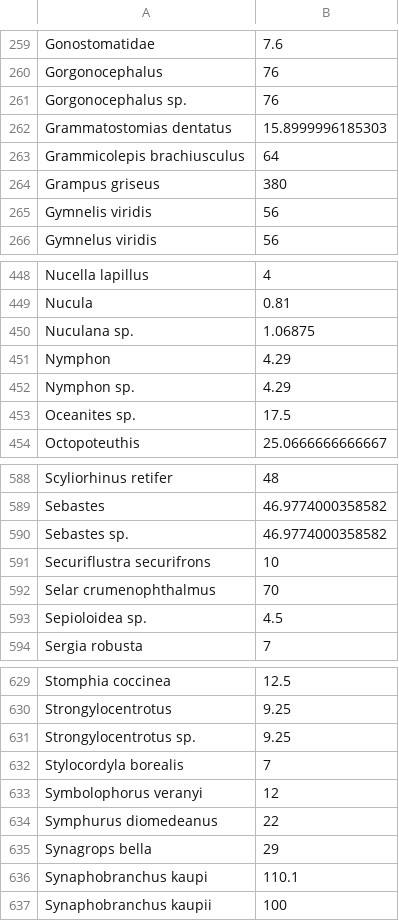
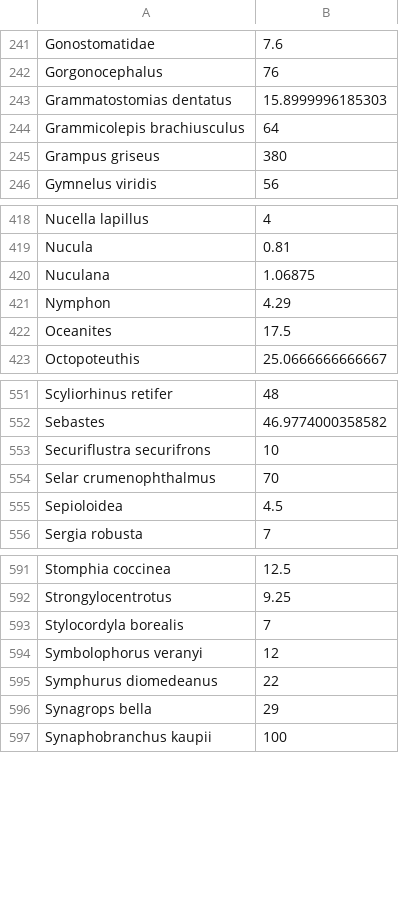
Before and after one commit to Ecosystem-Assessments/Species_Traits, a CSV file: Data/SpeciesTraits/Size.csv, drawn as a sheet; only a part is shown, gaps mark what is left out; the diff covers the shown part only.

```diff
--- a/Data/SpeciesTraits/Size.csv
+++ b/Data/SpeciesTraits/Size.csv
@@ -260,3 +242,2 @@
 "Gorgonocephalus",76
-"Gorgonocephalus sp.",76
 "Grammatostomias dentatus",15.8999996185303
@@ -264,3 +245,2 @@
 "Grampus griseus",380
-"Gymnelis viridis",56
 "Gymnelus viridis",56
@@ -449,6 +419,5 @@
 "Nucula",0.81
-"Nuculana sp.",1.06875
+"Nuculana",1.06875
 "Nymphon",4.29
-"Nymphon sp.",4.29
-"Oceanites sp.",17.5
+"Oceanites",17.5
 "Octopoteuthis",25.0666666666667
@@ -589,6 +552,5 @@
 "Sebastes",46.9774000358582
-"Sebastes sp.",46.9774000358582
 "Securiflustra securifrons",10
 "Selar crumenophthalmus",70
-"Sepioloidea sp.",4.5
+"Sepioloidea",4.5
 "Sergia robusta",7
@@ -630,3 +592,2 @@
 "Strongylocentrotus",9.25
-"Strongylocentrotus sp.",9.25
 "Stylocordyla borealis",7
@@ -635,3 +596,2 @@
 "Synagrops bella",29
-"Synaphobranchus kaupi",110.1
 "Synaphobranchus kaupii",100
```
Also changed, not shown: 36 removed rows and 17 edited cells elsewhere in this file, 2 other files.
